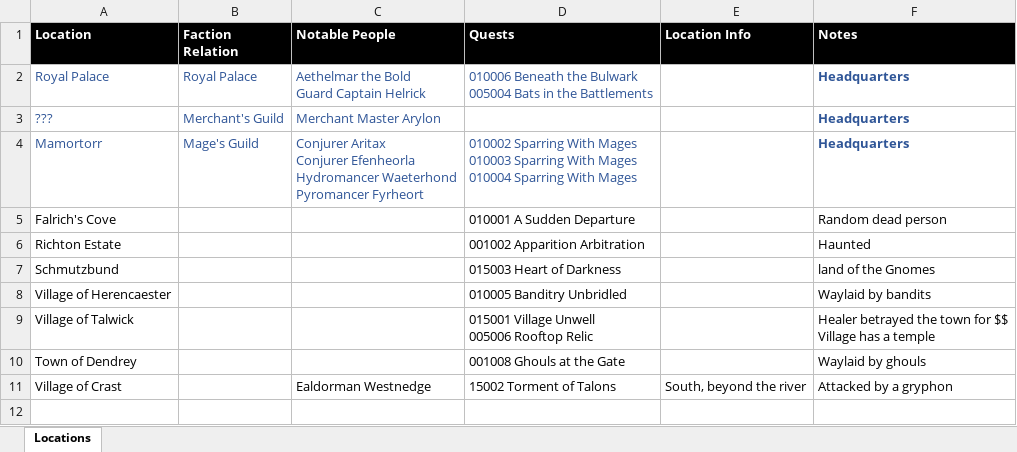
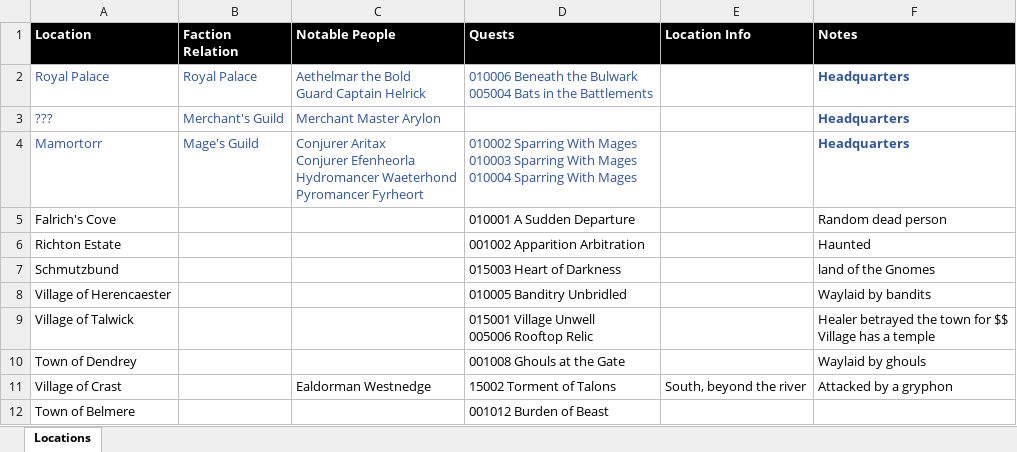
Before and after one commit to michaelking178/AdventureGuild, an Excel workbook: documentation/WorldLore.xlsx, sheet Locations, drawn as a sheet; values as stored, in another font and other column widths than the file's, no borders; the diff names each change by its address in the sheet, - before the commit and + after, or states it on an @@ line.

Commit message:
Update to Unity 2019.4.28f1, add a quest

```diff
--- a/documentation/WorldLore.xlsx (sheet Locations)
+++ b/documentation/WorldLore.xlsx (sheet Locations)
+row 12: Town of Belmere |  |  | 001012 Burden of Beast
```
Also changed, not shown: 4 other files.
